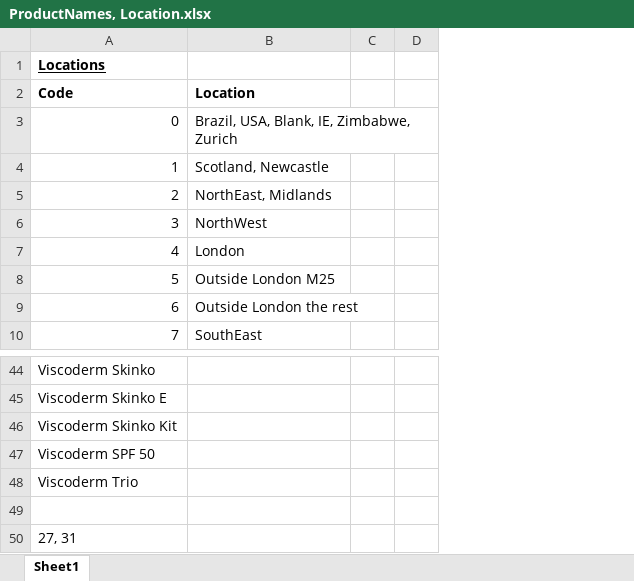
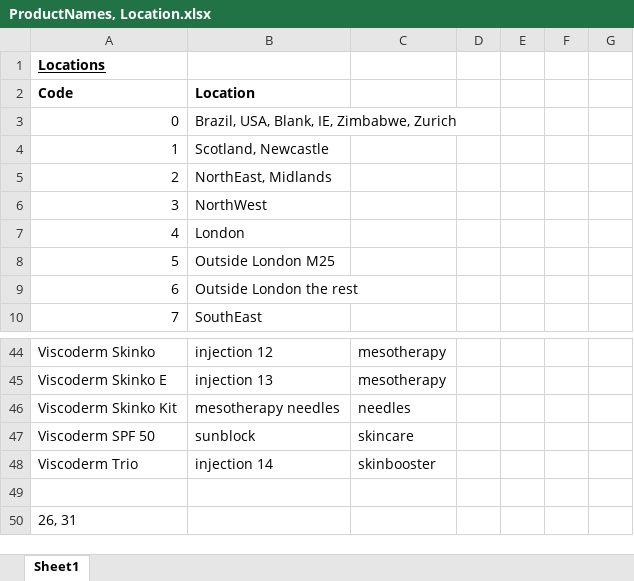
Before and after one commit to Rushayeal/Dissertation, an Excel workbook: Data/ProductNames, Location.xlsx, sheet Sheet1, drawn as a sheet; only a part is shown, gaps mark what is left out; values as stored, in another font and other column widths than the file's, no borders; removed rows and columns are numbered as before the commit, all else as after; the diff covers the shown part only; the diff names each change by its address in the sheet, - before the commit and + after, or states it on an @@ line.

```diff
--- a/Data/ProductNames, Location.xlsx (sheet Sheet1)
+++ b/Data/ProductNames, Location.xlsx (sheet Sheet1)
-column C, empty
+column C, rows 44-48: mesotherapy | mesotherapy | needles | skincare | skinbooster
+column E, empty
+column F, empty
+column G, empty
-B44 (Location): (empty)
+B44 (Location): injection 12
-B45 (Location): (empty)
+B45 (Location): injection 13
-B46 (Location): (empty)
+B46 (Location): mesotherapy needles
-B47 (Location): (empty)
+B47 (Location): sunblock
-B48 (Location): (empty)
+B48 (Location): injection 14
-A50 (Code): 27, 31
+A50 (Code): 26, 31
```
Also changed, not shown: 27 edited cells elsewhere in this sheet, 3 other files.
